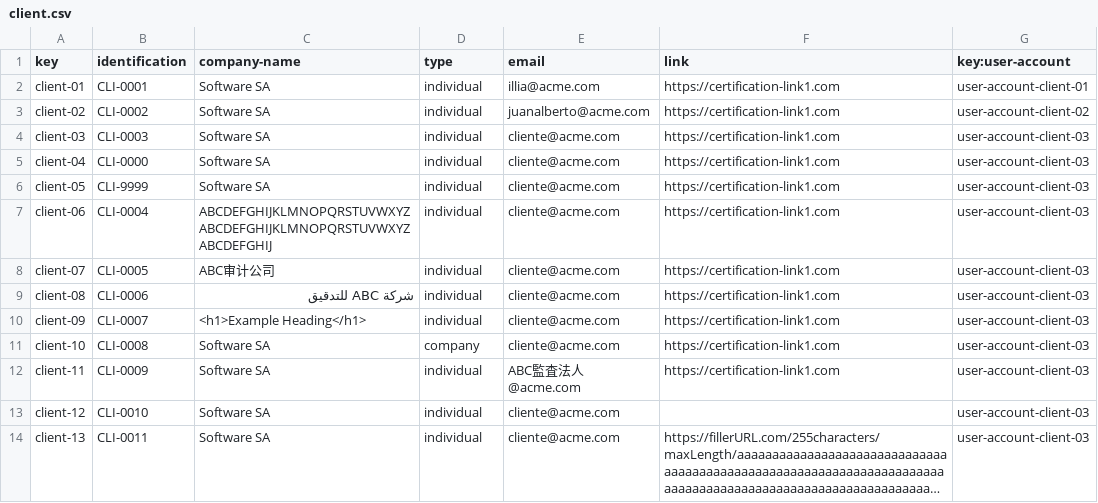
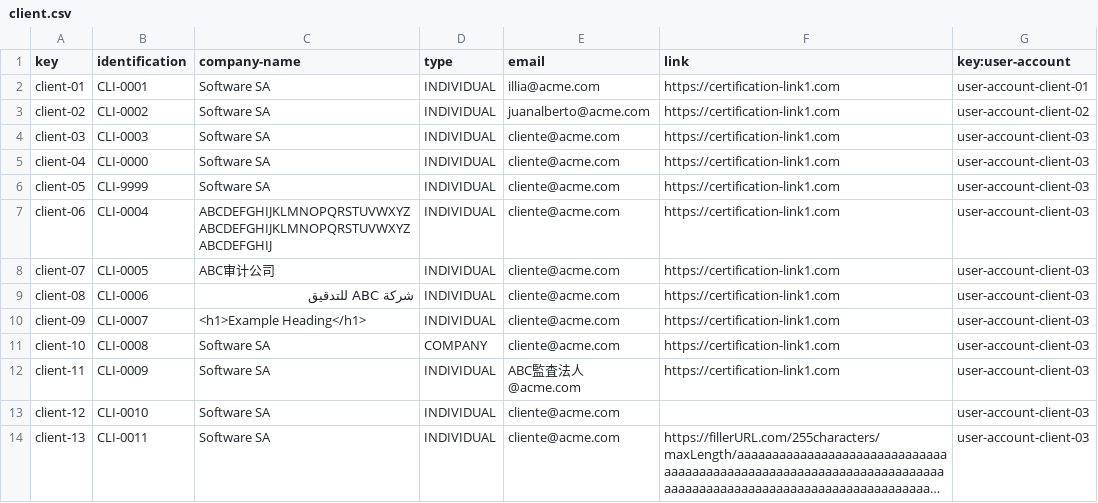
Before and after one commit to rafcasceb/Acme-SF-D04, a CSV file: src/main/webapp/WEB-INF/resources/sample-data/client.csv, drawn as a sheet; long unchanged cells end in …; the diff names each change by its address in the sheet, - before the commit and + after, or states it on an @@ line.

```diff
--- a/src/main/webapp/WEB-INF/resources/sample-data/client.csv
+++ b/src/main/webapp/WEB-INF/resources/sample-data/client.csv
-D2:D10 (type): individual
+D2:D10 (type): INDIVIDUAL
-D11 (type): company
+D11 (type): COMPANY
-D12:D14 (type): individual
+D12:D14 (type): INDIVIDUAL
```
Also changed, not shown: src/main/webapp/WEB-INF/resources/sample-data/objective.csv, 4 other files.
